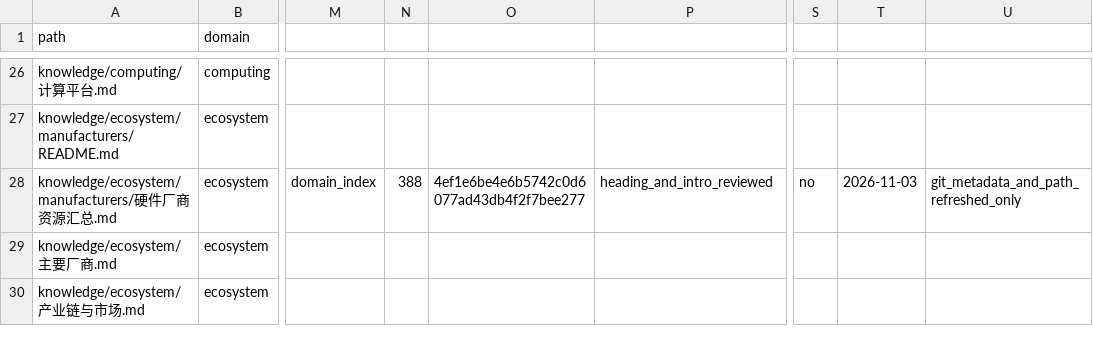
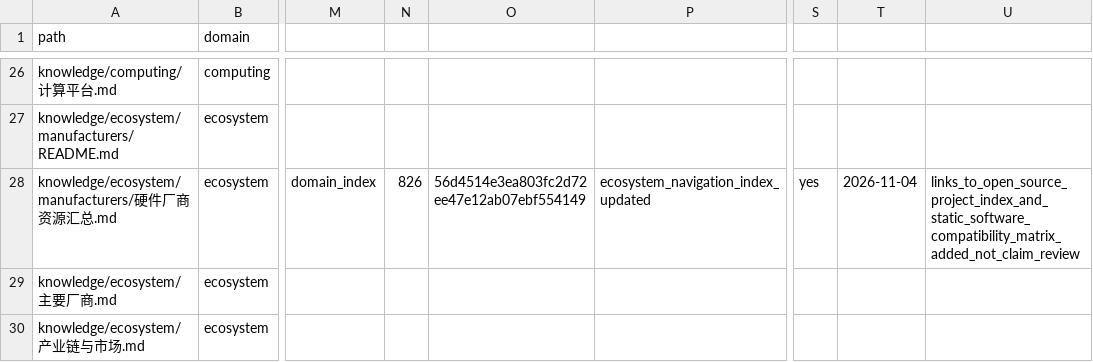
Before and after one commit to rexyll/robot_knowledgebasement, a CSV file: docs/audits/2026-11-03-knowledge-asset-inventory.csv, drawn as a sheet; only a part is shown, gaps mark what is left out; the diff names each change by its address in the sheet, - before the commit and + after, or states it on an @@ line.

Commit message:
同步产业生态 README 导航文件资产 SHA 与大小

```diff
--- a/docs/audits/2026-11-03-knowledge-asset-inventory.csv
+++ b/docs/audits/2026-11-03-knowledge-asset-inventory.csv
-N28: 388
+N28: 826
-O28: 4ef1e6be4e6b5742c0d6077ad43db4f2f7bee277
+O28: 56d4514e3ea803fc2d72ee47e12ab07ebf554149
-P28: heading_and_intro_reviewed
+P28: ecosystem_navigation_index_updated
-S28: no
+S28: yes
-T28: 2026-11-03
+T28: 2026-11-04
-U28: git_metadata_and_path_refreshed_only
+U28: links_to_open_source_project_index_and_static_software_compatibility_matrix_added_not_claim_review
```
